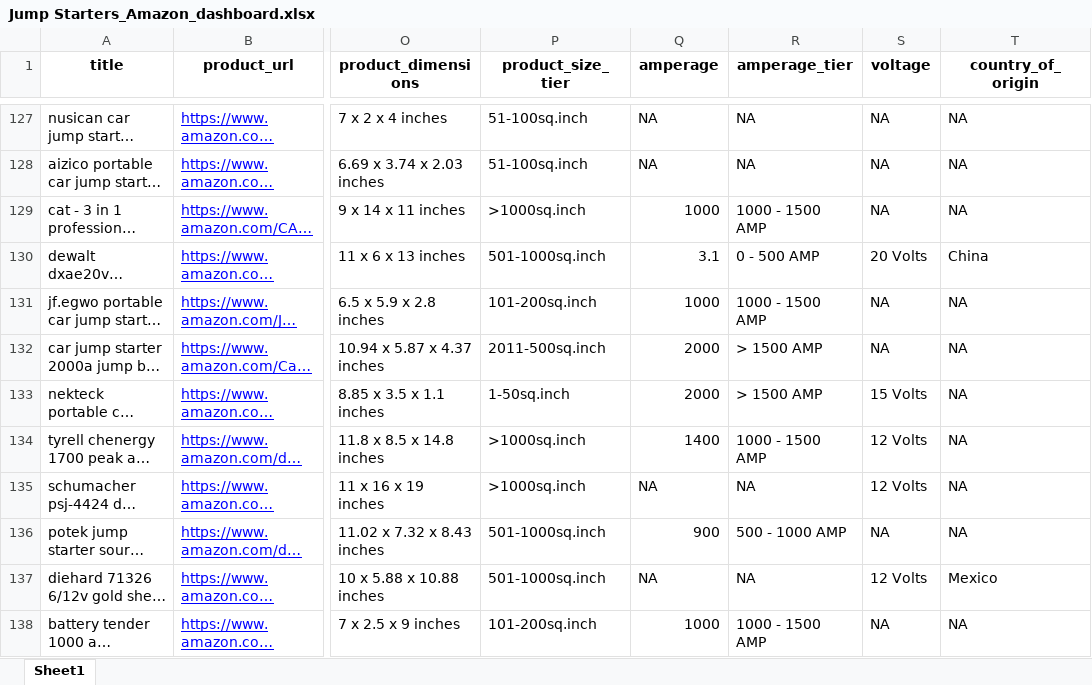
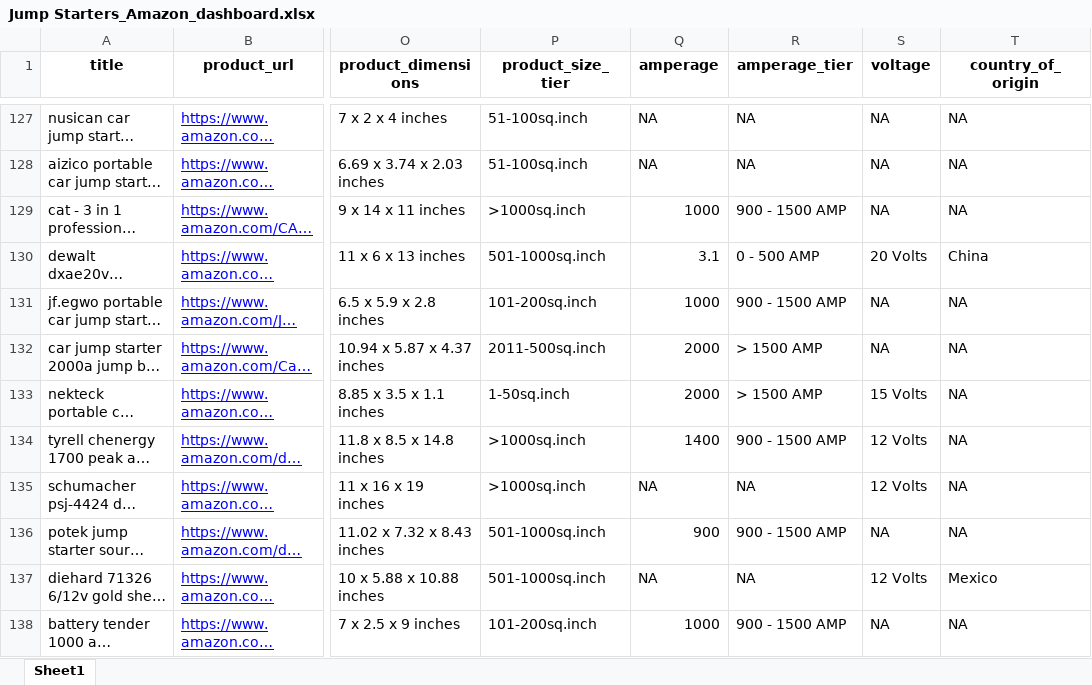
Before and after one commit to krisskad/POC, an Excel workbook: poc_app/demo/Jump Starters_Amazon_dashboard.xlsx, sheet Sheet1, drawn as a sheet; only a part is shown, gaps mark what is left out; long unchanged cells end in …; values as stored, in another font and other column widths than the file's, no borders; the diff covers the shown part only; the diff names each change by its address in the sheet, - before the commit and + after, or states it on an @@ line.

```diff
--- a/poc_app/demo/Jump Starters_Amazon_dashboard.xlsx (sheet Sheet1)
+++ b/poc_app/demo/Jump Starters_Amazon_dashboard.xlsx (sheet Sheet1)
-R129 (amperage_tier): 1000 - 1500 AMP
+R129 (amperage_tier): 900 - 1500 AMP
-R131 (amperage_tier): 1000 - 1500 AMP
+R131 (amperage_tier): 900 - 1500 AMP
-R134 (amperage_tier): 1000 - 1500 AMP
+R134 (amperage_tier): 900 - 1500 AMP
-R136 (amperage_tier): 500 - 1000 AMP
+R136 (amperage_tier): 900 - 1500 AMP
-R138 (amperage_tier): 1000 - 1500 AMP
+R138 (amperage_tier): 900 - 1500 AMP
```
Also changed, not shown: 56 edited cells elsewhere in this sheet.
